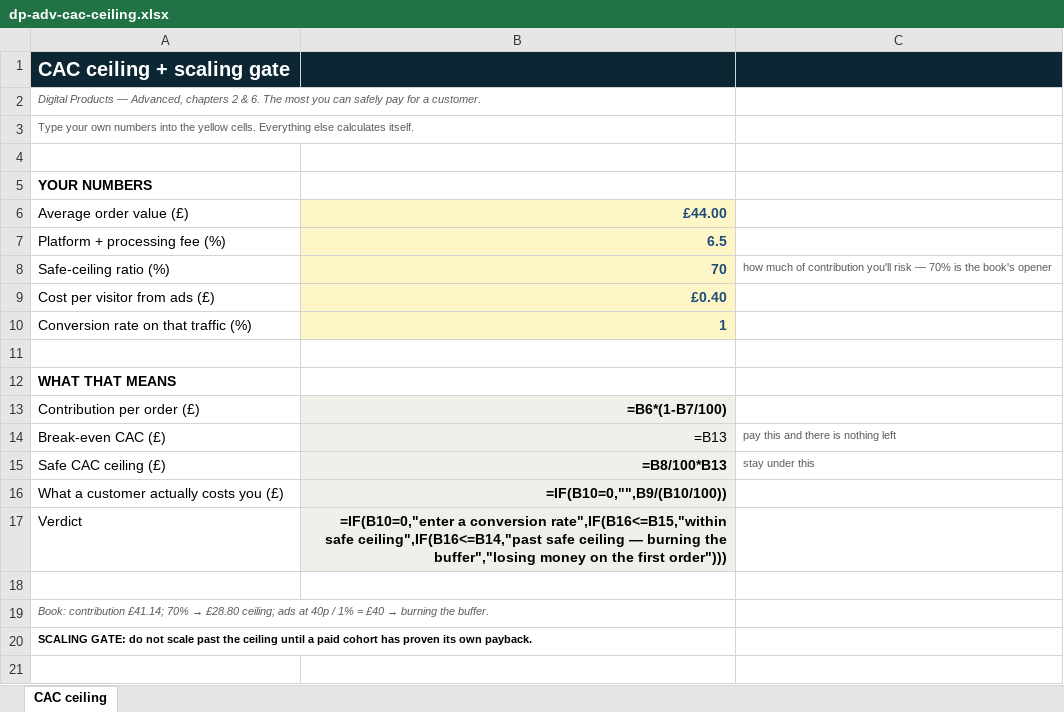
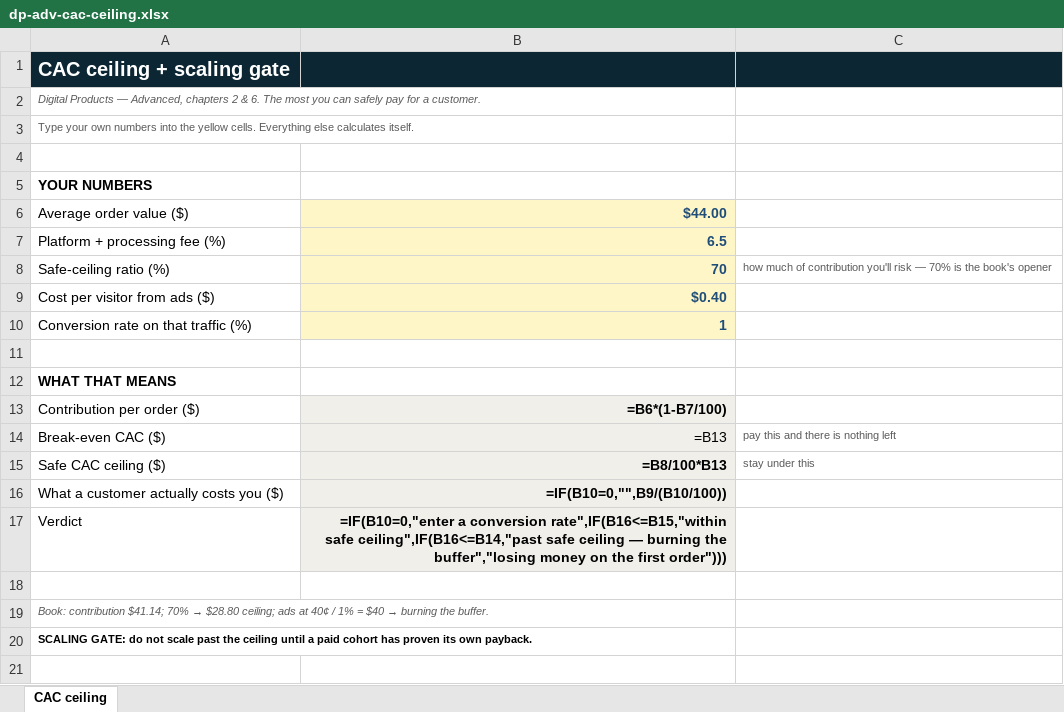
Before and after one commit to TheFederationHQ/eports-site, an Excel workbook: resources/digital-products/files/dp-adv-cac-ceiling.xlsx, sheet CAC ceiling, drawn as a sheet; only a part is shown; values as stored, in another font and other column widths than the file's, no borders; formulas without a stored value are shown as written; removed rows and columns are numbered as before the commit, all else as after; the diff names each change by its address in the sheet, - before the commit and + after, or states it on an @@ line.

```diff
--- a/resources/digital-products/files/dp-adv-cac-ceiling.xlsx (sheet CAC ceiling)
+++ b/resources/digital-products/files/dp-adv-cac-ceiling.xlsx (sheet CAC ceiling)
-row 6: Average order value (£) | £44.00
+row 6: Average order value ($) | $44.00
-row 9: Cost per visitor from ads (£) | £0.40
+row 9: Cost per visitor from ads ($) | $0.40
-A13: Contribution per order (£)
+A13: Contribution per order ($)
-A14: Break-even CAC (£)
+A14: Break-even CAC ($)
-A15: Safe CAC ceiling (£)
+A15: Safe CAC ceiling ($)
-A16: What a customer actually costs you (£)
+A16: What a customer actually costs you ($)
@@ A19: Book: contribution £41.14; 70% → £28.80 ceiling; ads at 40p / 1% = £40 → burning… → Book: contribution $41.14; 70% → $28.80 ceiling; ads at 40¢ / 1% = $40 → burning… @@
```
Also changed, not shown: resources/digital-products/files/dp-adv-durability.xlsx, resources/digital-products/files/dp-adv-return-on-time.xlsx, 47 other files.
